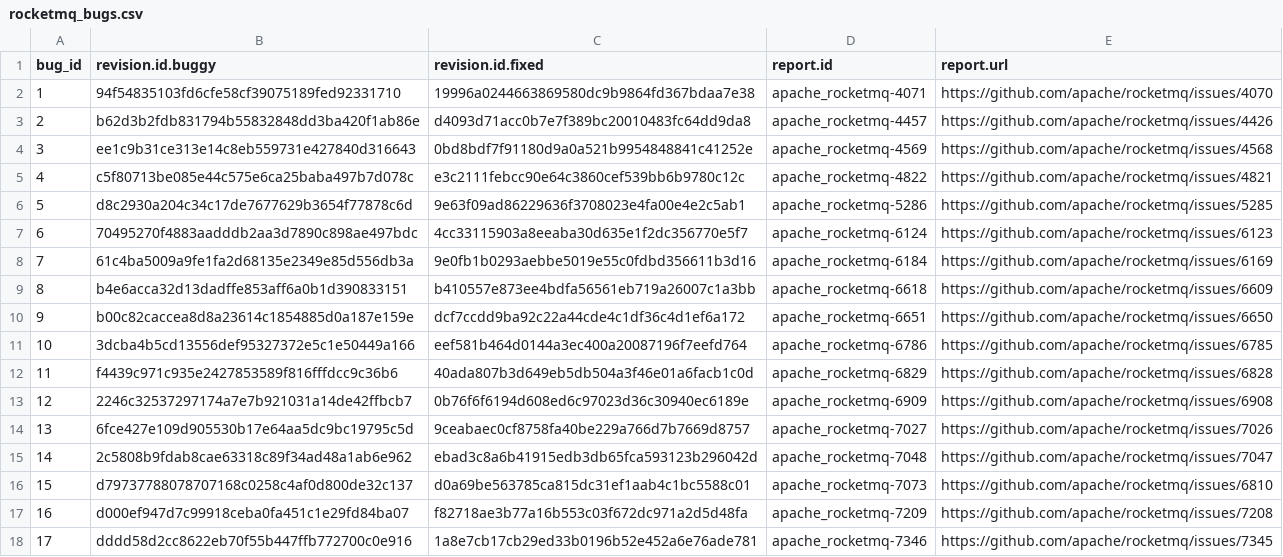
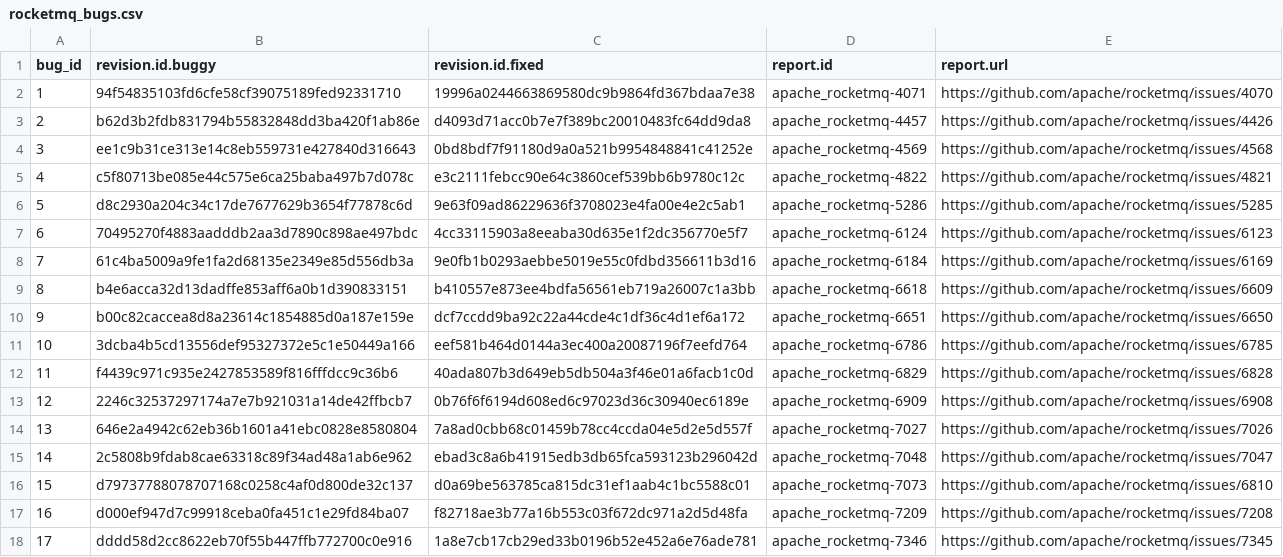
Before and after one commit to coinse/GHRB, a CSV file: commit_db/rocketmq_bugs.csv, drawn as a sheet.

```diff
--- a/commit_db/rocketmq_bugs.csv
+++ b/commit_db/rocketmq_bugs.csv
@@ -13,3 +13,3 @@ bug_id,revision.id.buggy,revision.id.fixed,report.id,report.url
 12,2246c32537297174a7e7b921031a14de42ffbcb7,0b76f6f6194d608ed6c97023d36c30940ec6189e,apache_rocketmq-6909,https://github.com/apache/rocketmq/issues/6908
-13,6fce427e109d905530b17e64aa5dc9bc19795c5d,9ceabaec0cf8758fa40be229a766d7b7669d8757,apache_rocketmq-7027,https://github.com/apache/rocketmq/issues/7026
+13,646e2a4942c62eb36b1601a41ebc0828e8580804,7a8ad0cbb68c01459b78cc4ccda04e5d2e5d557f,apache_rocketmq-7027,https://github.com/apache/rocketmq/issues/7026
 14,2c5808b9fdab8cae63318c89f34ad48a1ab6e962,ebad3c8a6b41915edb3db65fca593123b296042d,apache_rocketmq-7048,https://github.com/apache/rocketmq/issues/7047
```
Also changed, not shown: commit_db/jackson-databind_bugs.csv, 23 other files.
